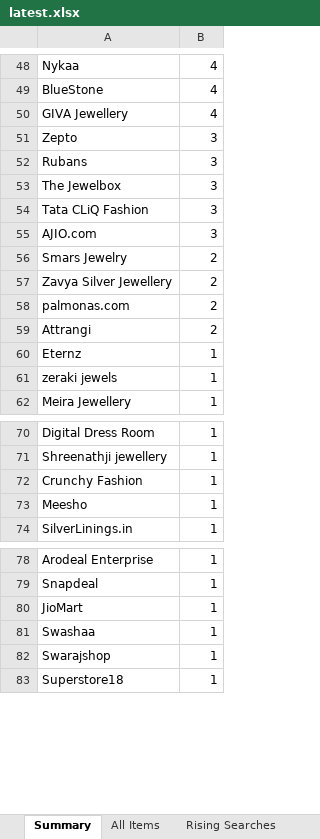
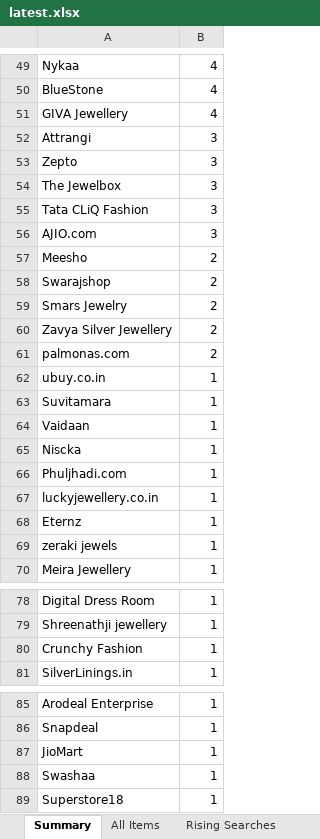
Before and after one commit to PRATS7878/gehnaradar_Updated, an Excel workbook: output/latest.xlsx, sheet Summary, drawn as a sheet; only a part is shown, gaps mark what is left out; values as stored, in another font and other column widths than the file's, no borders; removed rows and columns are numbered as before the commit, all else as after; the diff covers the shown part only; the diff names each change by its address in the sheet, - before the commit and + after, or states it on an @@ line.

```diff
--- a/output/latest.xlsx (sheet Summary)
+++ b/output/latest.xlsx (sheet Summary)
+row 52: Attrangi | 3
-row 52: Rubans | 3
+row 57: Meesho | 2
+row 58: Swarajshop | 2
-row 59: Attrangi | 2
+row 62: ubuy.co.in | 1
+row 63: Suvitamara | 1
+row 64: Vaidaan | 1
+row 65: Niscka | 1
+row 66: Phuljhadi.com | 1
+row 67: luckyjewellery.co.in | 1
-row 73: Meesho | 1
-row 82: Swarajshop | 1
```
Also changed, not shown: 8 added rows, 7 removed rows and 18 edited cells elsewhere in this sheet, sheet All Items, 4 other files.
